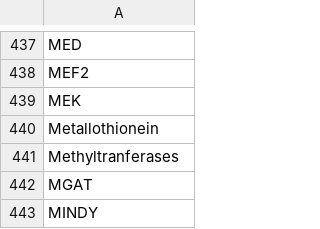
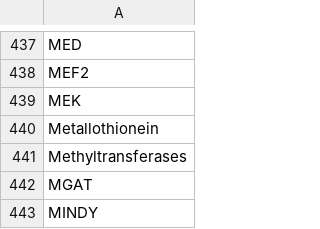
Before and after one commit to wikipathways/famplex, a CSV file: entities.csv, drawn as a sheet; only a part is shown, gaps mark what is left out.

Commit message:
Fix typo

```diff
--- a/entities.csv
+++ b/entities.csv
@@ -440,3 +440,3 @@ MEK
 Metallothionein
-Methyltranferases
+Methyltransferases
 MGAT
```
Also changed, not shown: relations.csv.
